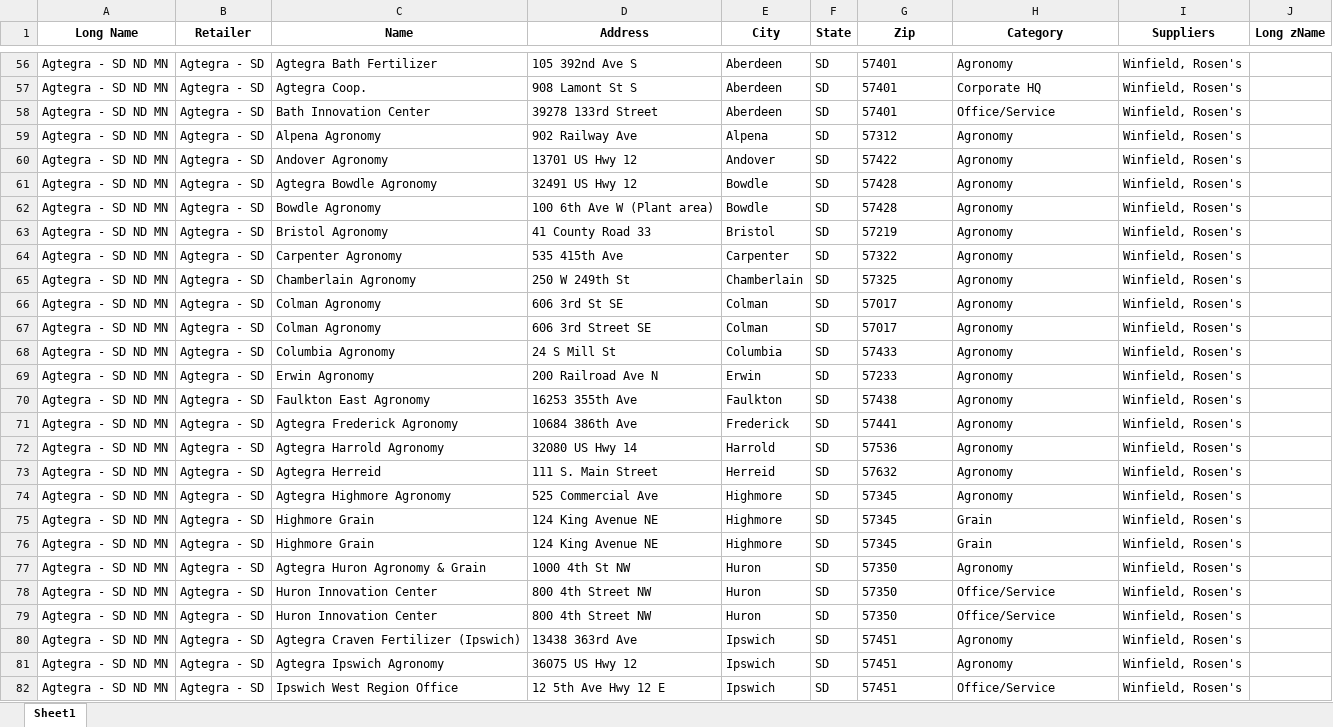
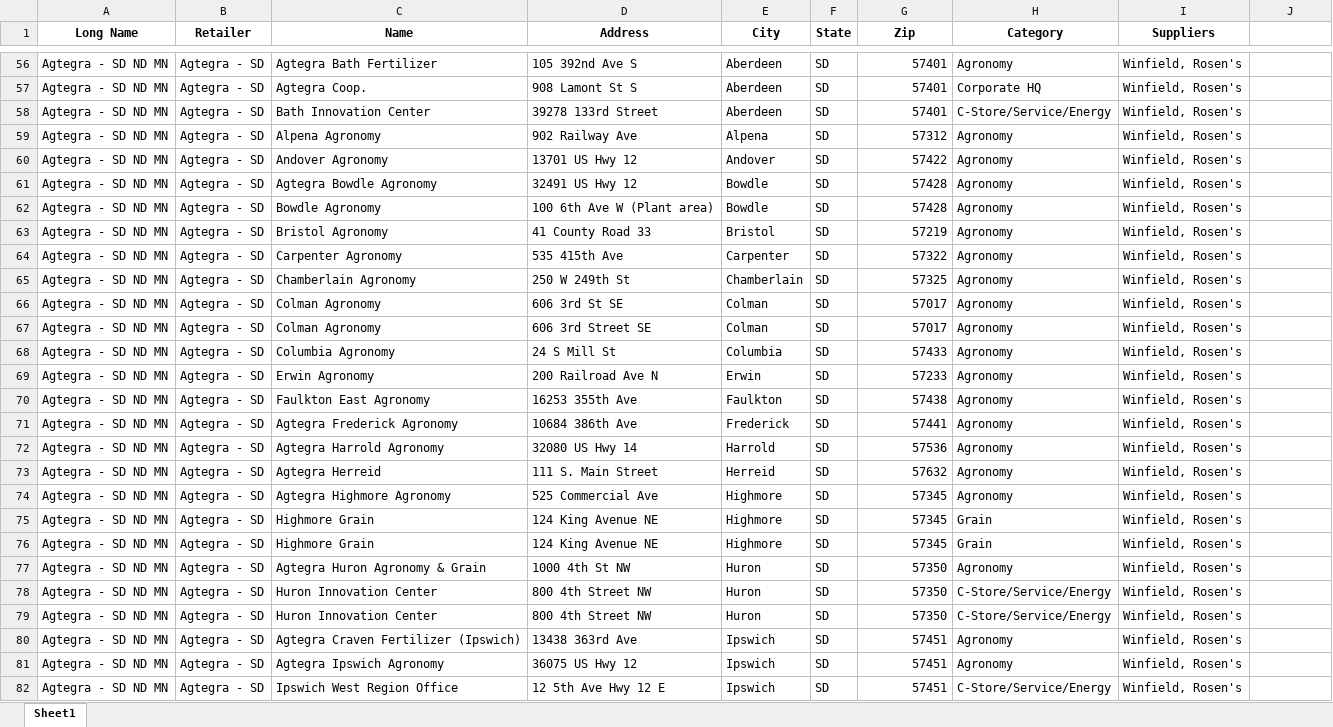
Before and after one commit to CertisBio-RC/certis_agroute_app, an Excel workbook: data/retailers.xlsx, sheet Sheet1, drawn as a sheet; only a part is shown, gaps mark what is left out; values as stored, in another font and other column widths than the file's, no borders; the diff covers the shown part only; the diff names each change by its address in the sheet, - before the commit and + after, or states it on an @@ line.

```diff
--- a/data/retailers.xlsx (sheet Sheet1)
+++ b/data/retailers.xlsx (sheet Sheet1)
-J1: Long zName
+J1: (empty)
-G56:G82 alignment: left
+G56:G82 alignment: right
-H58 (Category): Office/Service
+H58 (Category): C-Store/Service/Energy
-H78:H79 (Category): Office/Service
+H78:H79 (Category): C-Store/Service/Energy
-H82 (Category): Office/Service
+H82 (Category): C-Store/Service/Energy
```
Also changed, not shown: 20 removed rows, 309 edited cells and cell formats elsewhere in this sheet, 14 other files.
